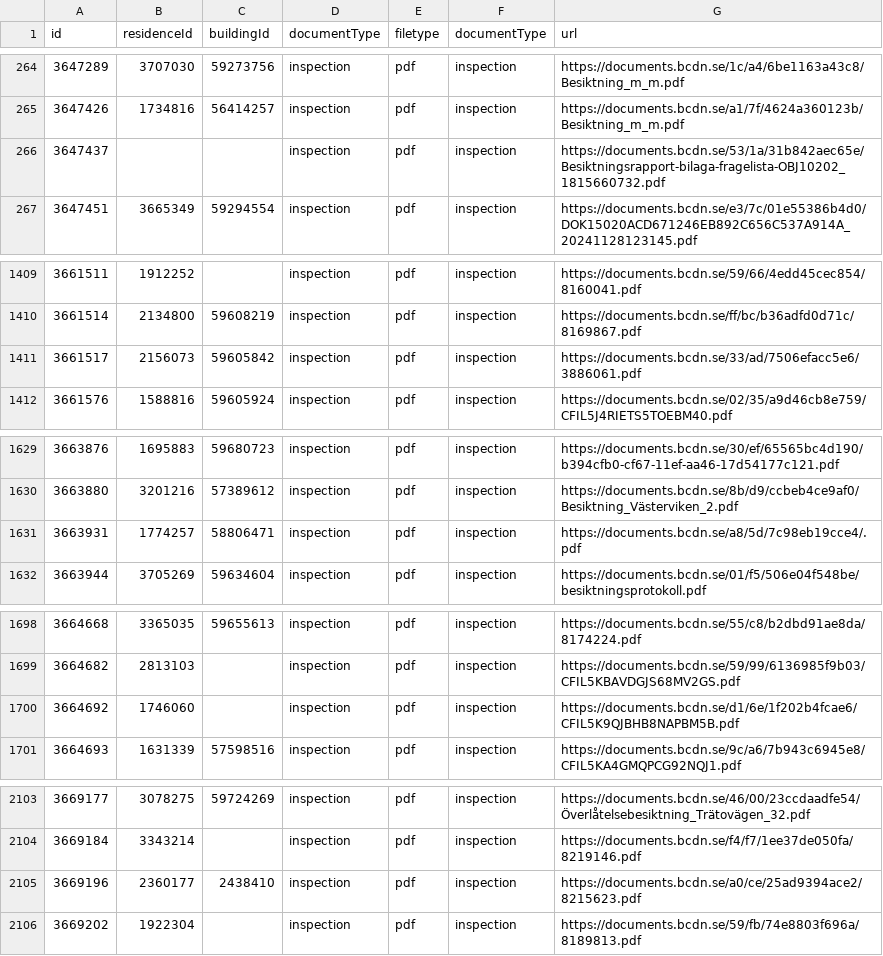
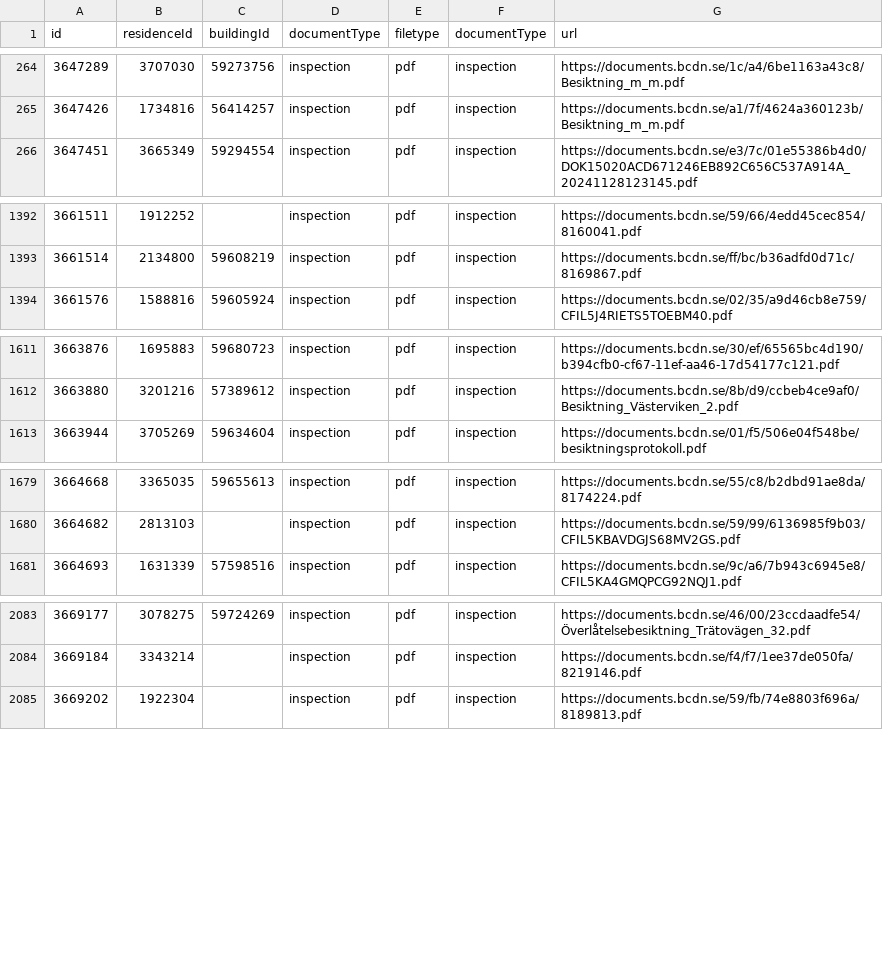
Before and after one commit to MrPrayat/DA235X, a CSV file: data/inspection_urls.csv, drawn as a sheet; only a part is shown, gaps mark what is left out; the diff covers the shown part only; the diff names each change by its address in the sheet, - before the commit and + after, or states it on an @@ line.

```diff
--- a/data/inspection_urls.csv
+++ b/data/inspection_urls.csv
-row 266: 3647437 |  |  | inspection | pdf | inspection | https://documents.bcdn.se/53/1a/31b842aec65e/Besiktningsrapport-bilaga-fragelista-OBJ10202_1815660732.pdf
-row 1411: 3661517 | 2156073 | 59605842 | inspection | pdf | inspection | https://documents.bcdn.se/33/ad/7506efacc5e6/3886061.pdf
-row 1631: 3663931 | 1774257 | 58806471 | inspection | pdf | inspection | https://documents.bcdn.se/a8/5d/7c98eb19cce4/.pdf
-row 1700: 3664692 | 1746060 |  | inspection | pdf | inspection | https://documents.bcdn.se/d1/6e/1f202b4fcae6/CFIL5K9QJBHB8NAPBM5B.pdf
-row 2105: 3669196 | 2360177 | 2438410 | inspection | pdf | inspection | https://documents.bcdn.se/a0/ce/25ad9394ace2/8215623.pdf
```
Also changed, not shown: 16 removed rows elsewhere in this file, data/logs/evaluation_log.csv, 34 other files.
